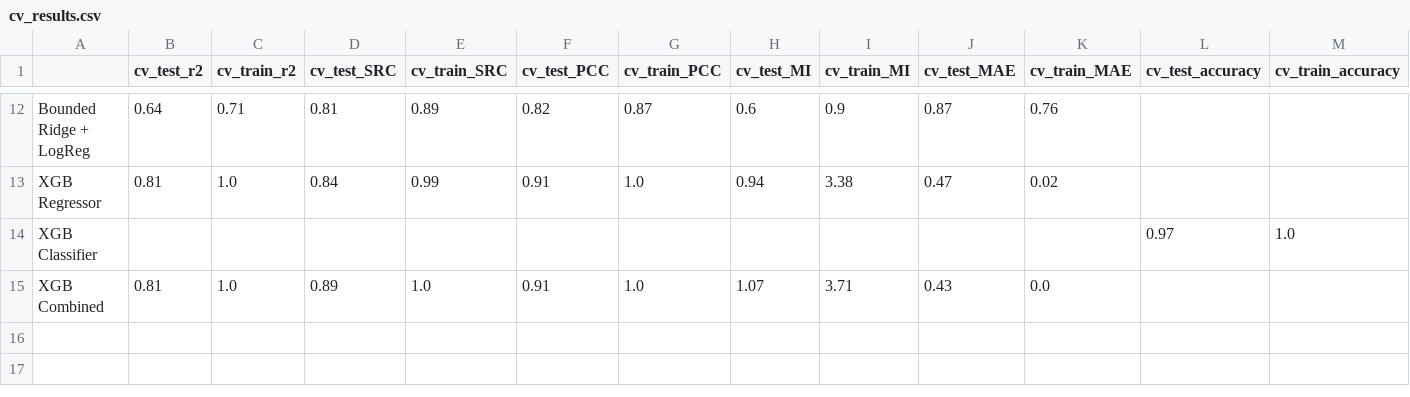
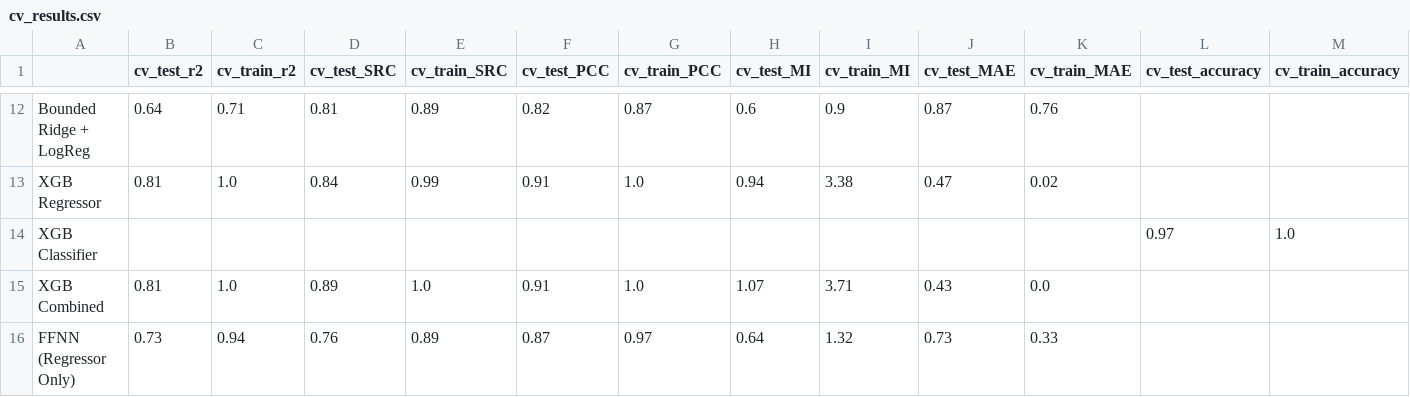
Before and after one commit to IBPA/dairyML, a CSV file: reports/cv_results.csv, drawn as a sheet; only a part is shown, gaps mark what is left out; rows hold the shown columns only; the diff names each change by its address in the sheet, - before the commit and + after, or states it on an @@ line.

Commit message:
obtain cv_results from ffnn

```diff
--- a/reports/cv_results.csv
+++ b/reports/cv_results.csv
+row 16: FFNN (Regressor Only) | 0.73 | 0.94 | 0.76 | 0.89 | 0.87 | 0.97 | 0.64 | 1.32 | 0.73 | 0.33
```
Also changed, not shown: src/ffnn_coef.csv, 7 other files.
